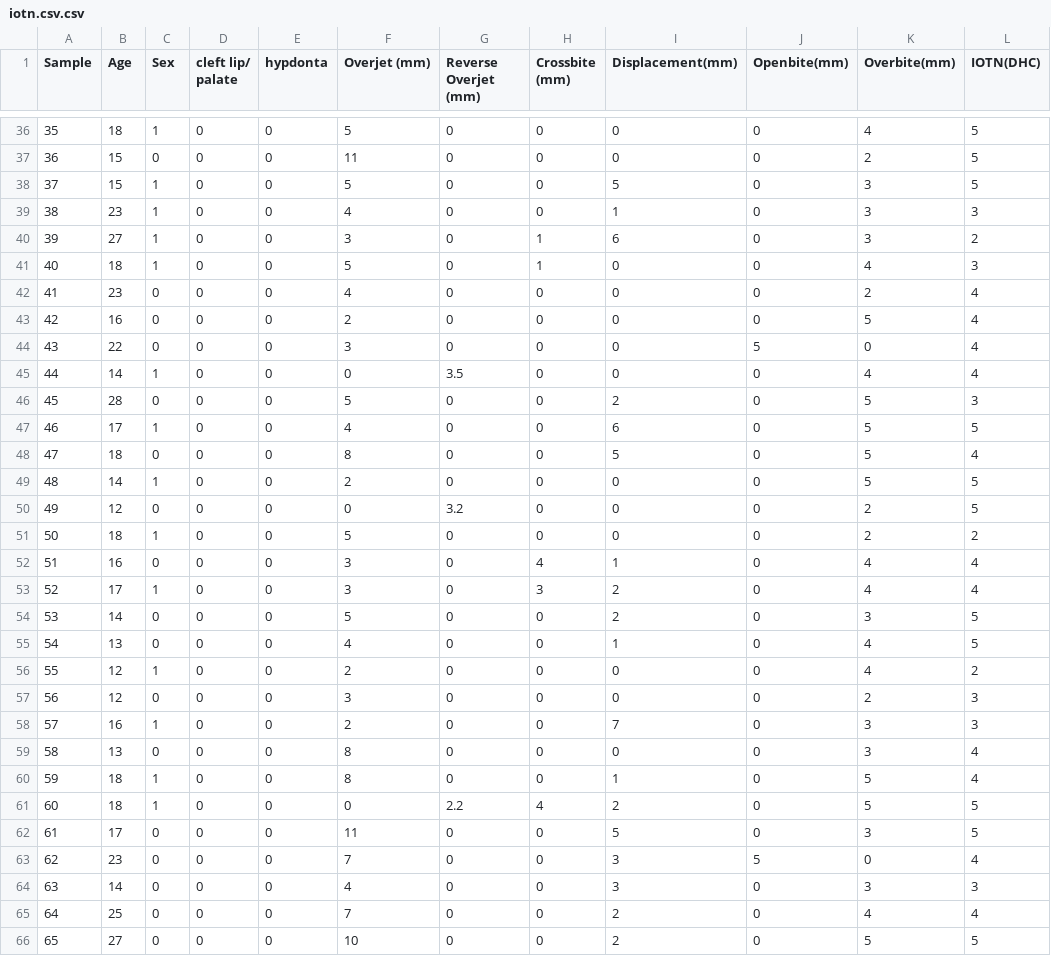
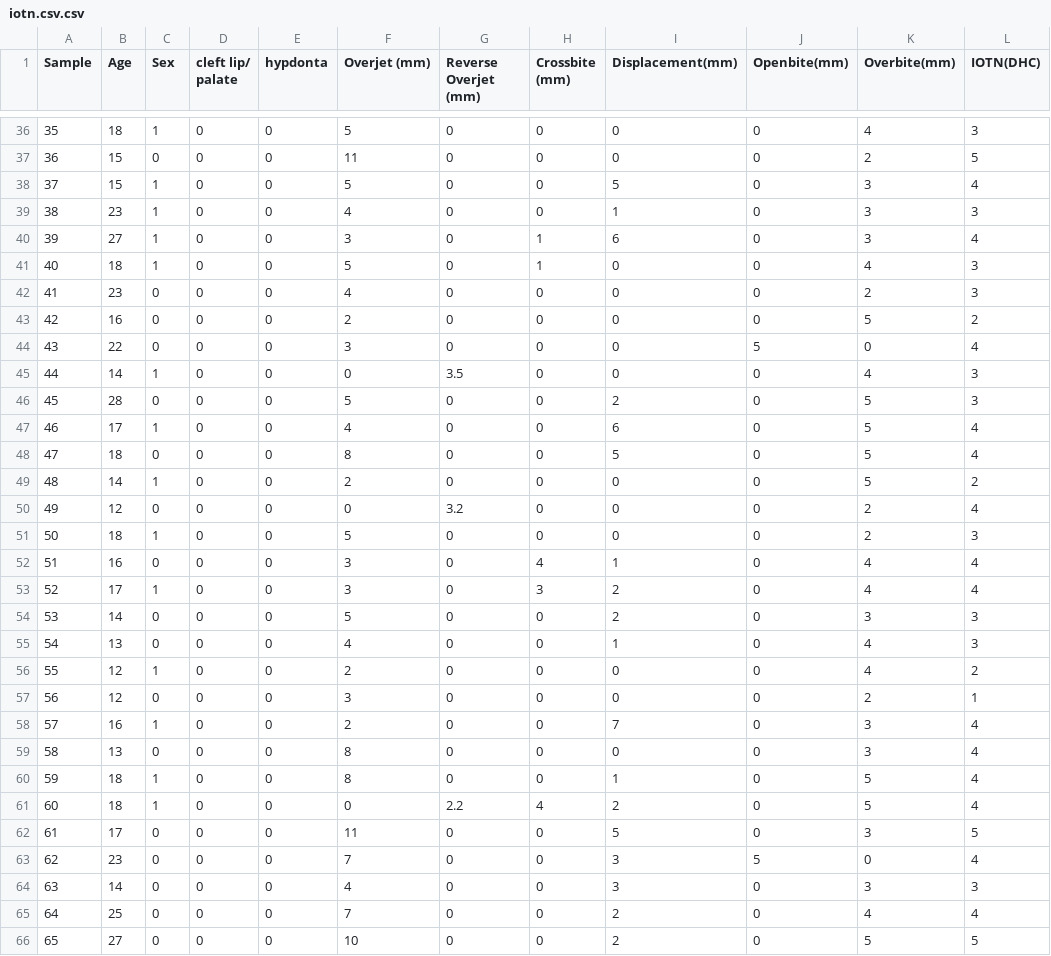
Before and after one commit to ArushGumber/Dental_grade_prediction, a CSV file: data/iotn.csv.csv, drawn as a sheet; only a part is shown, gaps mark what is left out; the diff covers the shown part only.

```diff
--- a/data/iotn.csv.csv
+++ b/data/iotn.csv.csv
@@ -36,27 +36,27 @@ Sample,Age,Sex,cleft lip/ palate,hypdonta,Overjet (mm),Reverse Overjet (mm),Cros
-35,18,1,0,0,5,0,0,0,0,4,5
+35,18,1,0,0,5,0,0,0,0,4,3
 36,15,0,0,0,11,0,0,0,0,2,5
-37,15,1,0,0,5,0,0,5,0,3,5
+37,15,1,0,0,5,0,0,5,0,3,4
 38,23,1,0,0,4,0,0,1,0,3,3
-39,27,1,0,0,3,0,1,6,0,3,2
+39,27,1,0,0,3,0,1,6,0,3,4
 40,18,1,0,0,5,0,1,0,0,4,3
-41,23,0,0,0,4,0,0,0,0,2,4
-42,16,0,0,0,2,0,0,0,0,5,4
+41,23,0,0,0,4,0,0,0,0,2,3
+42,16,0,0,0,2,0,0,0,0,5,2
 43,22,0,0,0,3,0,0,0,5,0,4
-44,14,1,0,0,0,3.5,0,0,0,4,4
+44,14,1,0,0,0,3.5,0,0,0,4,3
 45,28,0,0,0,5,0,0,2,0,5,3
-46,17,1,0,0,4,0,0,6,0,5,5
+46,17,1,0,0,4,0,0,6,0,5,4
 47,18,0,0,0,8,0,0,5,0,5,4
-48,14,1,0,0,2,0,0,0,0,5,5
-49,12,0,0,0,0,3.2,0,0,0,2,5
-50,18,1,0,0,5,0,0,0,0,2,2
+48,14,1,0,0,2,0,0,0,0,5,2
+49,12,0,0,0,0,3.2,0,0,0,2,4
+50,18,1,0,0,5,0,0,0,0,2,3
 51,16,0,0,0,3,0,4,1,0,4,4
 52,17,1,0,0,3,0,3,2,0,4,4
-53,14,0,0,0,5,0,0,2,0,3,5
-54,13,0,0,0,4,0,0,1,0,4,5
+53,14,0,0,0,5,0,0,2,0,3,3
+54,13,0,0,0,4,0,0,1,0,4,3
 55,12,1,0,0,2,0,0,0,0,4,2
-56,12,0,0,0,3,0,0,0,0,2,3
-57,16,1,0,0,2,0,0,7,0,3,3
+56,12,0,0,0,3,0,0,0,0,2,1
+57,16,1,0,0,2,0,0,7,0,3,4
 58,13,0,0,0,8,0,0,0,0,3,4
 59,18,1,0,0,8,0,0,1,0,5,4
-60,18,1,0,0,0,2.2,4,2,0,5,5
+60,18,1,0,0,0,2.2,4,2,0,5,4
 61,17,0,0,0,11,0,0,5,0,3,5
```
Also changed, not shown: 30 edited cells elsewhere in this file.
